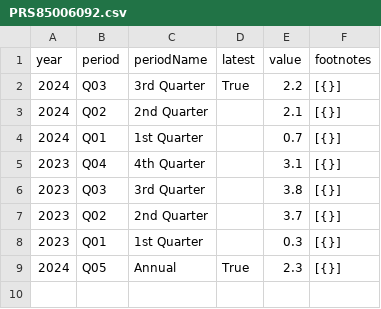
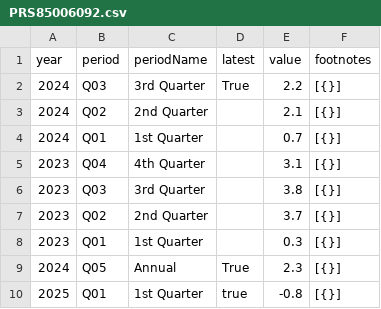
Before and after one commit to NileshPurnekar/streamlit_labor_census_dashboard, a CSV file: myfiles/PRS85006092.csv, drawn as a sheet.

```diff
--- a/myfiles/PRS85006092.csv
+++ b/myfiles/PRS85006092.csv
@@ -9 +9,2 @@ year,period,periodName,latest,value,footnotes
 2024,Q05,Annual,True,2.3,[{}]
+2025,Q01,1st Quarter,true,-0.8,[{}]
```
Also changed, not shown: myfiles/PRS85006112.csv, myfiles/PRS85006152.csv.
